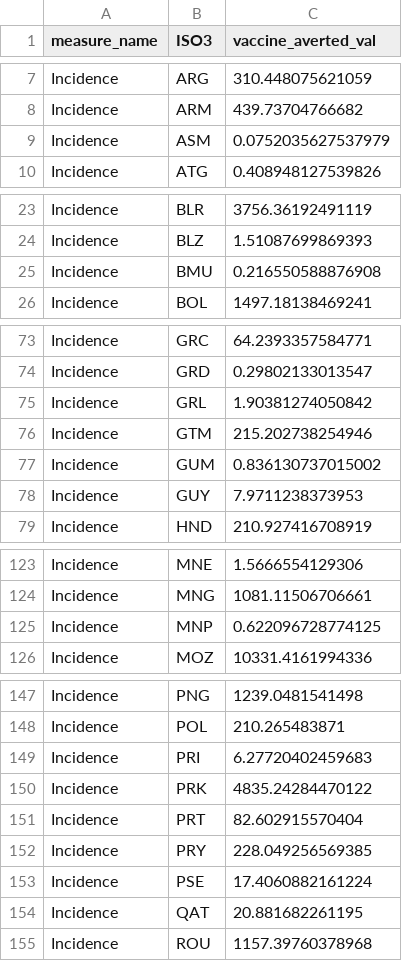
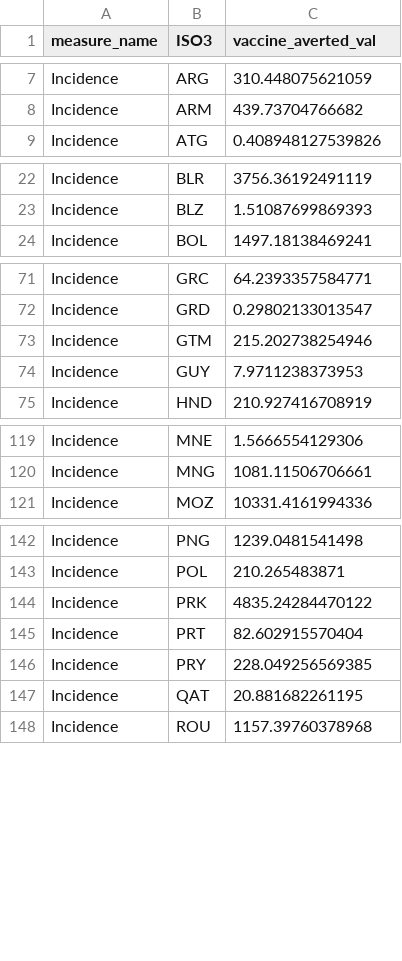
Before and after one commit to vaccine-impact/vaccine_amr, a CSV file: data/resistant_tb_incidence.csv, drawn as a sheet; only a part is shown, gaps mark what is left out; the diff covers the shown part only.

```diff
--- a/data/resistant_tb_incidence.csv
+++ b/data/resistant_tb_incidence.csv
@@ -8,3 +8,2 @@ Incidence,ARG,310.448075621059
 Incidence,ARM,439.73704766682
-Incidence,ASM,0.0752035627537979
 Incidence,ATG,0.408948127539826
@@ -24,3 +23,2 @@ Incidence,BLR,3756.36192491119
 Incidence,BLZ,1.51087699869393
-Incidence,BMU,0.216550588876908
 Incidence,BOL,1497.18138469241
@@ -74,5 +72,3 @@ Incidence,GRC,64.2393357584771
 Incidence,GRD,0.29802133013547
-Incidence,GRL,1.90381274050842
 Incidence,GTM,215.202738254946
-Incidence,GUM,0.836130737015002
 Incidence,GUY,7.9711238373953
@@ -124,3 +120,2 @@ Incidence,MNE,1.5666554129306
 Incidence,MNG,1081.11506706661
-Incidence,MNP,0.622096728774125
 Incidence,MOZ,10331.4161994336
@@ -148,3 +143,2 @@ Incidence,PNG,1239.0481541498
 Incidence,POL,210.265483871
-Incidence,PRI,6.27720402459683
 Incidence,PRK,4835.24284470122
@@ -152,3 +146,2 @@ Incidence,PRT,82.602915570404
 Incidence,PRY,228.049256569385
-Incidence,PSE,17.4060882161224
 Incidence,QAT,20.881682261195
```
Also changed, not shown: 3 removed rows elsewhere in this file, 2 other files.
